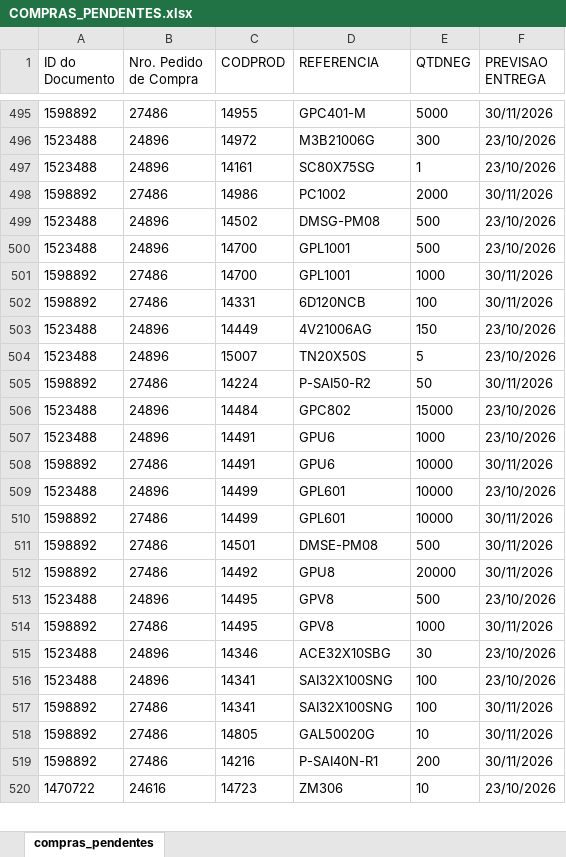
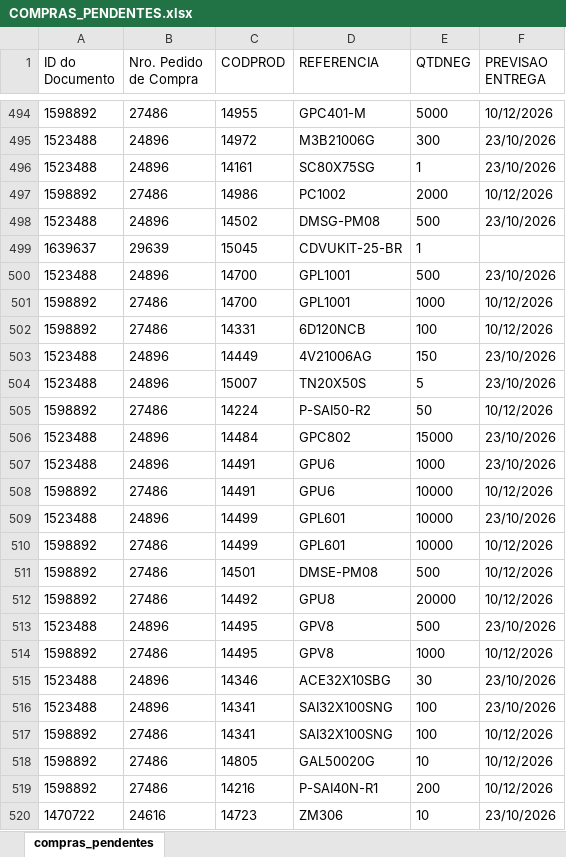
Before and after one commit to ghpcimp-wq/itens-pendentes, an Excel workbook: data/COMPRAS_PENDENTES.xlsx, sheet compras_pendentes, drawn as a sheet; only a part is shown, gaps mark what is left out; values as stored, in another font and other column widths than the file's, no borders; charts and pictures not drawn; addresses are those after the commit; the diff covers the shown part only; the diff names each change by its address in the sheet, - before the commit and + after, or states it on an @@ line.

Commit message:
Atualiza compras pendentes 19/10/2026 22:01

```diff
--- a/data/COMPRAS_PENDENTES.xlsx (sheet compras_pendentes)
+++ b/data/COMPRAS_PENDENTES.xlsx (sheet compras_pendentes)
-F494 (PREVISAO ENTREGA): 30/11/2026
+F494 (PREVISAO ENTREGA): 10/12/2026
-F497 (PREVISAO ENTREGA): 30/11/2026
+F497 (PREVISAO ENTREGA): 10/12/2026
+row 499: 1639637 | 29639 | 15045 | CDVUKIT-25-BR | 1
-F501:F502 (PREVISAO ENTREGA): 30/11/2026
+F501:F502 (PREVISAO ENTREGA): 10/12/2026
-F505 (PREVISAO ENTREGA): 30/11/2026
+F505 (PREVISAO ENTREGA): 10/12/2026
-F508 (PREVISAO ENTREGA): 30/11/2026
+F508 (PREVISAO ENTREGA): 10/12/2026
-F510:F512 (PREVISAO ENTREGA): 30/11/2026
+F510:F512 (PREVISAO ENTREGA): 10/12/2026
-F514 (PREVISAO ENTREGA): 30/11/2026
+F514 (PREVISAO ENTREGA): 10/12/2026
-F517:F519 (PREVISAO ENTREGA): 30/11/2026
+F517:F519 (PREVISAO ENTREGA): 10/12/2026
```
Also changed, not shown: 21 added rows, 14 removed rows, 7 moved rows and 625 edited cells elsewhere in this sheet.
